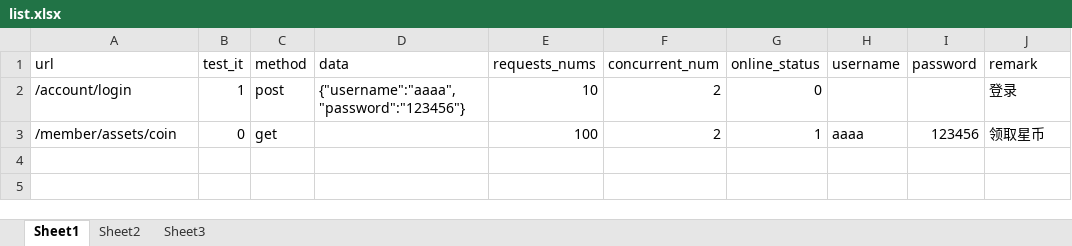
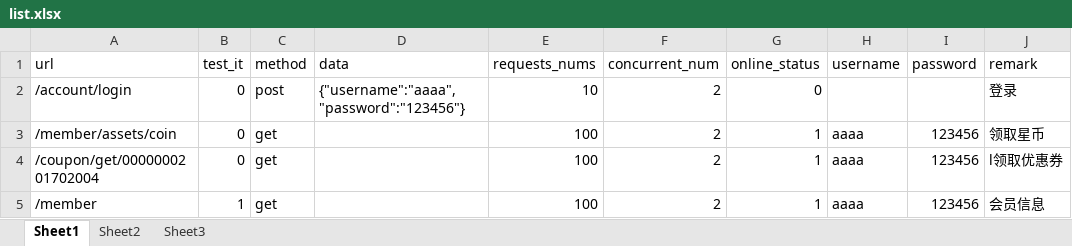
Before and after one commit to DandanOne/Soolife-Api-Test, an Excel workbook: list.xlsx, sheet Sheet1, drawn as a sheet; values as stored, in another font and other column widths than the file's, no borders; the diff names each change by its address in the sheet, - before the commit and + after, or states it on an @@ line.

```diff
--- a/list.xlsx (sheet Sheet1)
+++ b/list.xlsx (sheet Sheet1)
-B2 (test_it): 1
+B2 (test_it): 0
+row 4: /coupon/get/0000000201702004 | 0 | get |  | 100 | 2 | 1 | aaaa | 123456 | l领取优惠券
+row 5: /member | 1 | get |  | 100 | 2 | 1 | aaaa | 123456 | 会员信息
```
Also changed, not shown: 6 other files.
